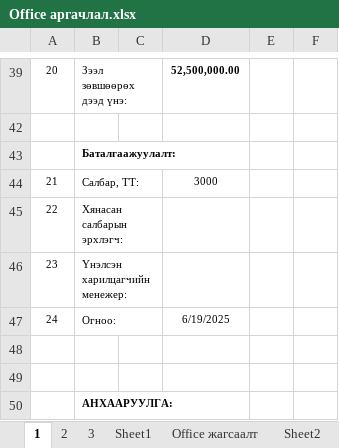
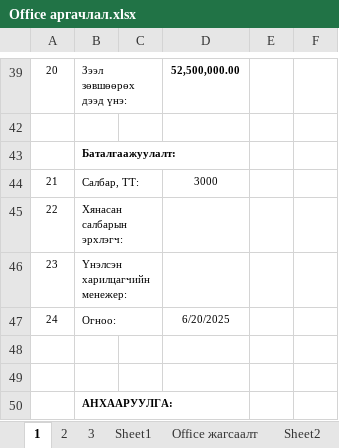
Before and after one commit to Renchint/Office, an Excel workbook: 03_Analyz/input/Office аргачлал.xlsx, sheet 1, drawn as a sheet; only a part is shown, gaps mark what is left out; values as stored, in another font and other column widths than the file's, no borders; the diff names each change by its address in the sheet, - before the commit and + after, or states it on an @@ line.

```diff
--- a/03_Analyz/input/Office аргачлал.xlsx (sheet 1)
+++ b/03_Analyz/input/Office аргачлал.xlsx (sheet 1)
-D47: 6/19/2025
+D47: 6/20/2025
```
Also changed, not shown: sheet Office жагсаалт, 21 other files.
